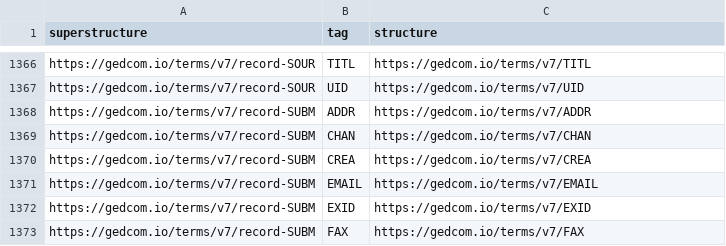
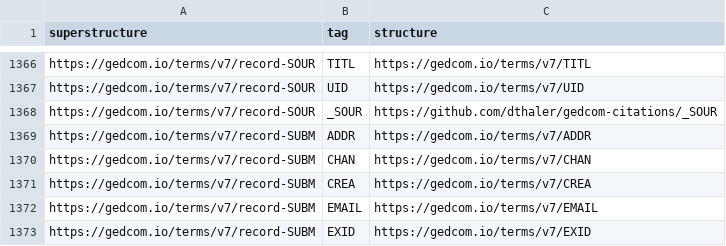
Before and after one commit to FamilySearch/GEDCOM-registries, a TSV file: generated_files/substructures.tsv, drawn as a sheet; only a part is shown, gaps mark what is left out; the shorter side is filled out with more unchanged rows.

```diff
--- a/generated_files/substructures.tsv
+++ b/generated_files/substructures.tsv
@@ -1367,2 +1367,3 @@ https://gedcom.io/terms/v7/record-SOUR	TITL	https://gedcom.io/terms/v7/TITL
 https://gedcom.io/terms/v7/record-SOUR	UID	https://gedcom.io/terms/v7/UID
+https://gedcom.io/terms/v7/record-SOUR	_SOUR	https://github.com/dthaler/gedcom-citations/_SOUR
 https://gedcom.io/terms/v7/record-SUBM	ADDR	https://gedcom.io/terms/v7/ADDR
```
Also changed, not shown: generated_files/cardinalities.tsv, 1 other file.
